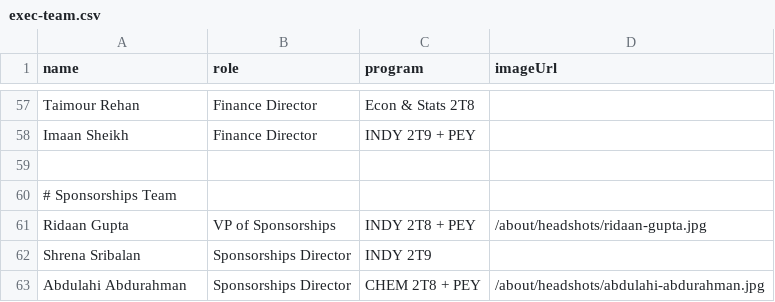
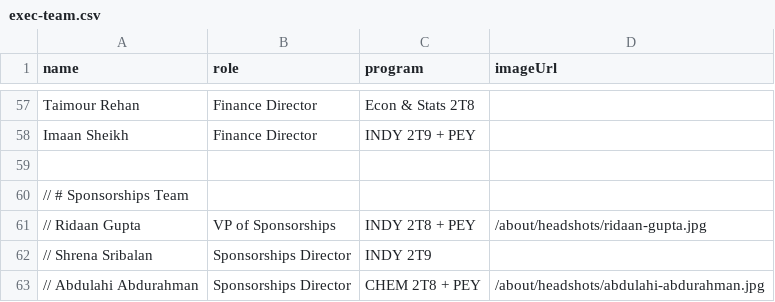
Before and after one commit to uoftesca/utesca-frontend, a CSV file: public/about/exec-team.csv, drawn as a sheet; only a part is shown, gaps mark what is left out.

Commit message:
team page changes

```diff
--- a/public/about/exec-team.csv
+++ b/public/about/exec-team.csv
@@ -59,5 +59,5 @@ Imaan Sheikh,Finance Director,INDY 2T9 + PEY,
 
-# Sponsorships Team
-Ridaan Gupta,VP of Sponsorships,INDY 2T8 + PEY,/about/headshots/ridaan-gupta.jpg
-Shrena Sribalan,Sponsorships Director,INDY 2T9,
-Abdulahi Abdurahman,Sponsorships Director,CHEM 2T8 + PEY,/about/headshots/abdulahi-abdurahman.jpg
+// # Sponsorships Team
+// Ridaan Gupta,VP of Sponsorships,INDY 2T8 + PEY,/about/headshots/ridaan-gupta.jpg
+// Shrena Sribalan,Sponsorships Director,INDY 2T9,
+// Abdulahi Abdurahman,Sponsorships Director,CHEM 2T8 + PEY,/about/headshots/abdulahi-abdurahman.jpg
```
Also changed, not shown: 1 other file.
